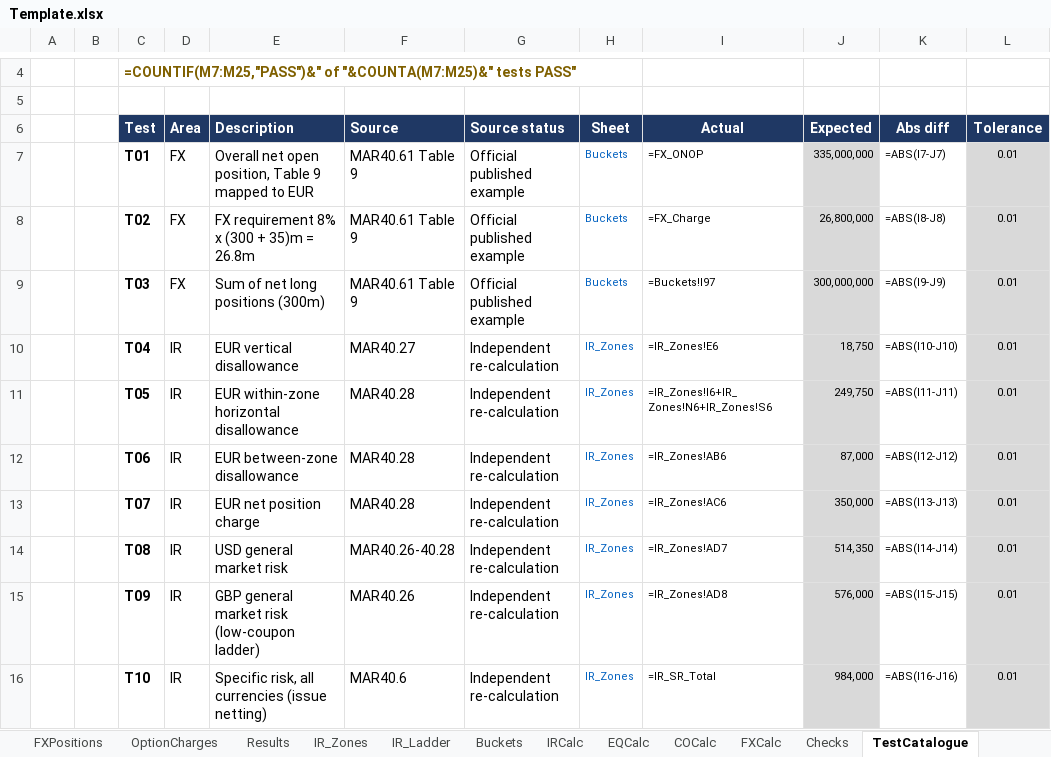
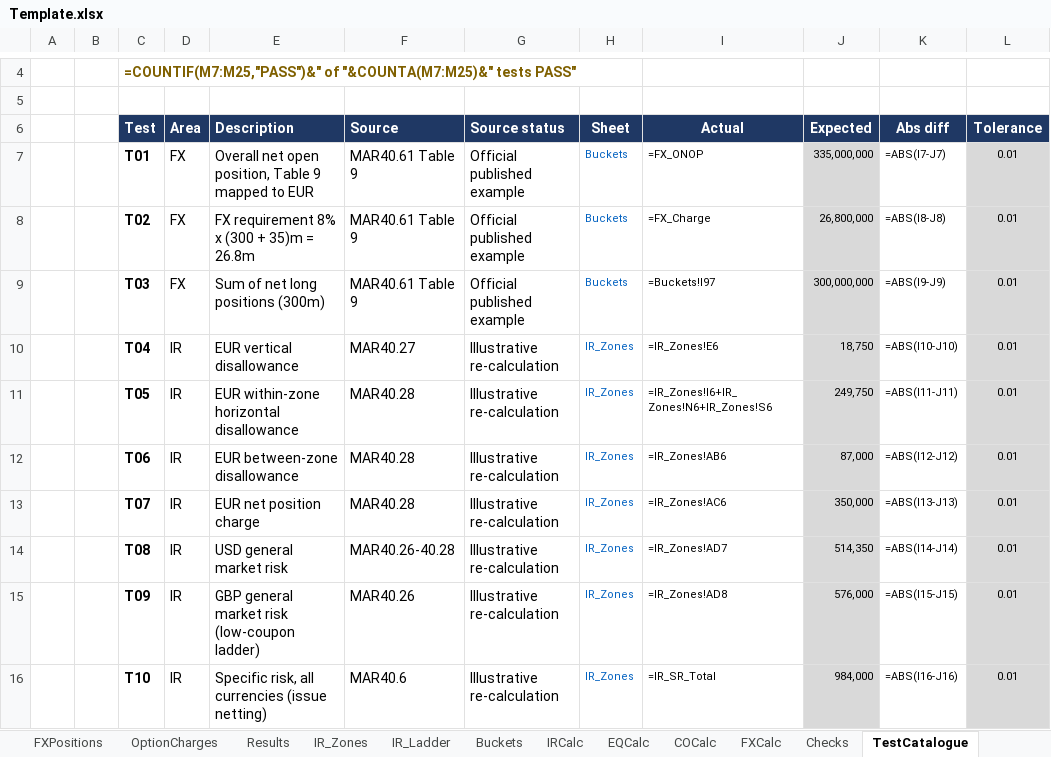
Before and after one commit to danielep71/K-FRTB-SSA, an Excel workbook: src/workbook/Template.xlsx, sheet TestCatalogue, drawn as a sheet; only a part is shown, gaps mark what is left out; values as stored, in another font and other column widths than the file's, no borders; formulas without a stored value are shown as written; conditional formats not drawn; the diff covers the shown part only; the diff names each change by its address in the sheet, - before the commit and + after, or states it on an @@ line.

```diff
--- a/src/workbook/Template.xlsx (sheet TestCatalogue)
+++ b/src/workbook/Template.xlsx (sheet TestCatalogue)
-G10:G16 (Source status): Independent re-calculation
+G10:G16 (Source status): Illustrative re-calculation
```
Also changed, not shown: 8 edited cells elsewhere in this sheet, sheet Home, 11 other files.
